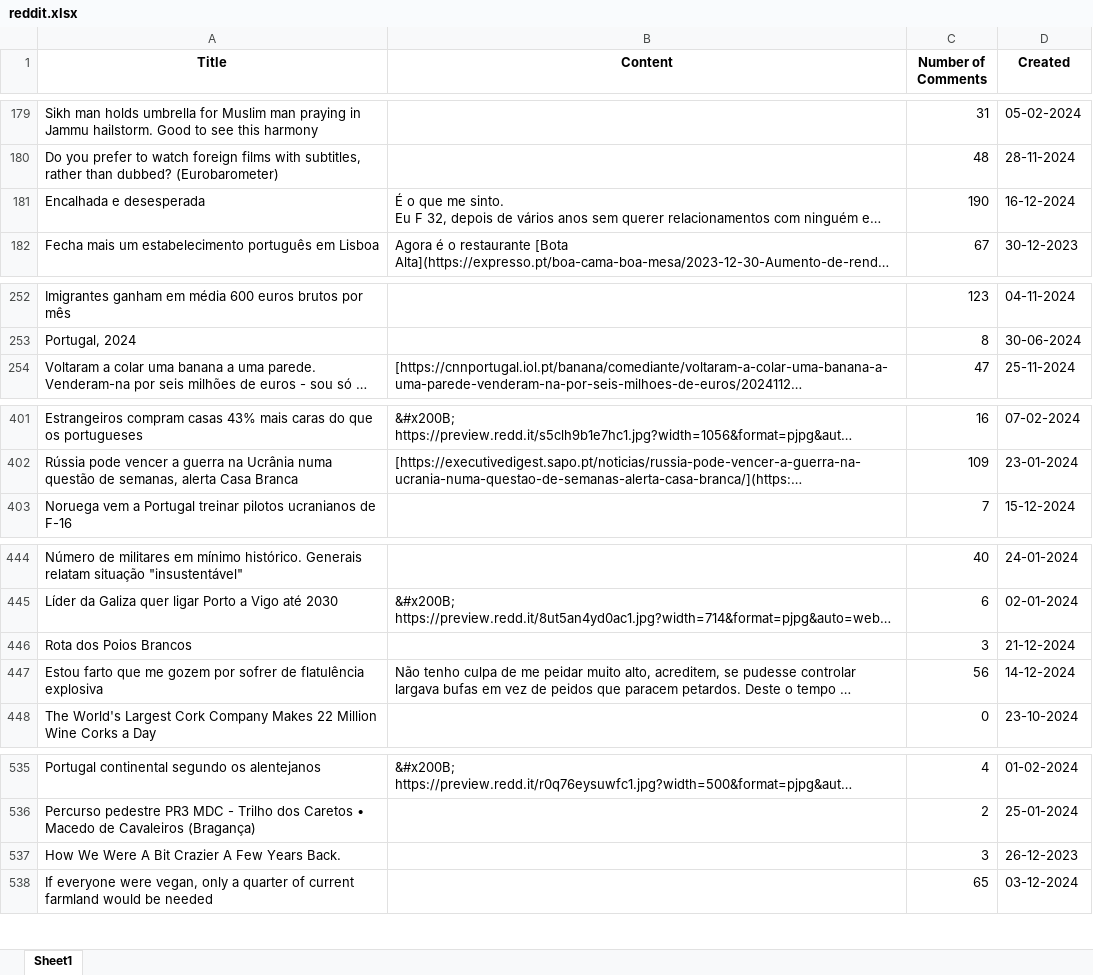
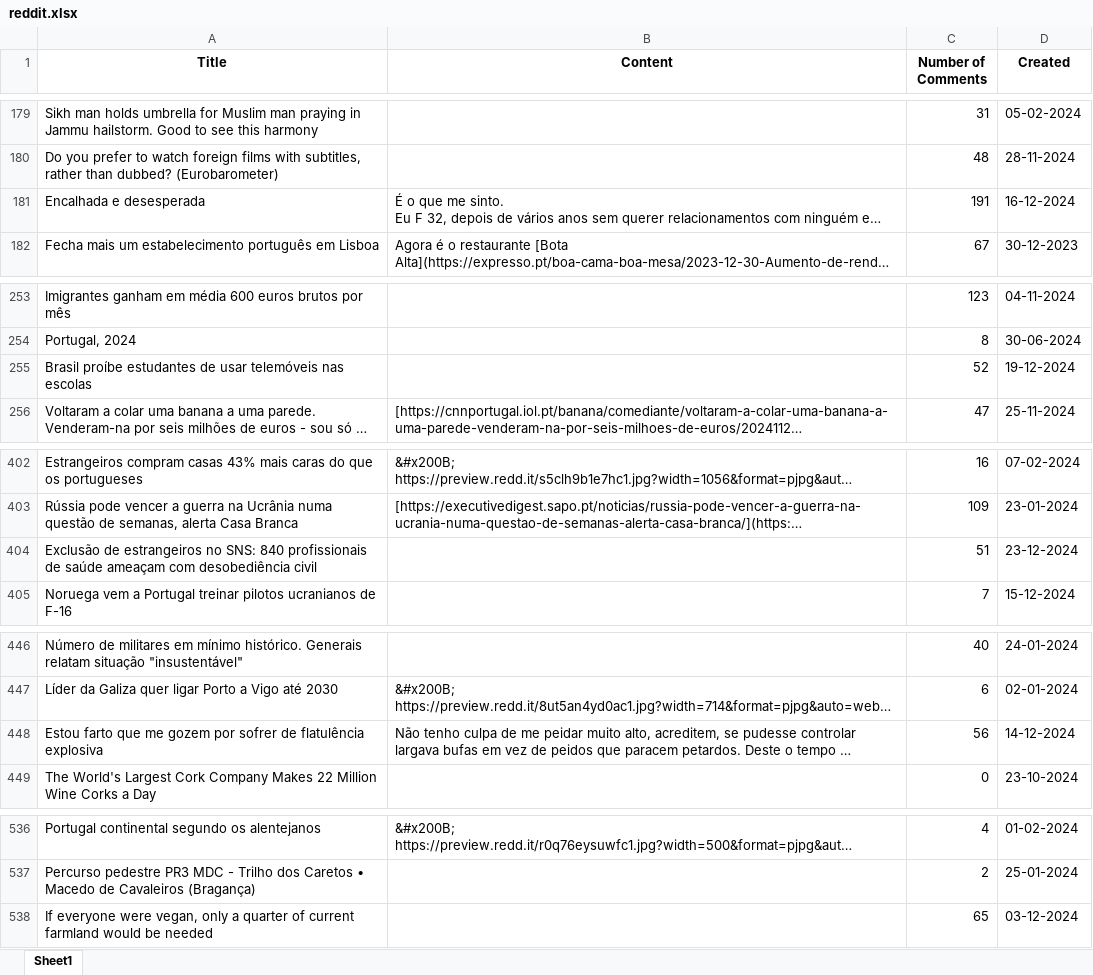
Before and after one commit to makee5/DL_Project, an Excel workbook: reddit.xlsx, sheet Sheet1, drawn as a sheet; only a part is shown, gaps mark what is left out; long unchanged cells end in …; values as stored, in another font and other column widths than the file's, no borders; removed rows and columns are numbered as before the commit, all else as after; the diff covers the shown part only; the diff names each change by its address in the sheet, - before the commit and + after, or states it on an @@ line.

```diff
--- a/reddit.xlsx (sheet Sheet1)
+++ b/reddit.xlsx (sheet Sheet1)
-C181 (Number of Comments): 190
+C181 (Number of Comments): 191
@@ row 260 moved to row 255: Brasil proíbe estudantes de usar telemóv… @@
+row 404: Exclusão de estrangeiros no SNS: 840 profissionais de saúde ameaçam com desobediência civil |  | 51 | 23-12-2024
-row 446: Rota dos Poios Brancos |  | 3 | 21-12-2024
-row 537: How We Were A Bit Crazier A Few Years Back. |  | 3 | 26-12-2023
```
Also changed, not shown: 7 added rows, 5 removed rows and 2 moved rows elsewhere in this sheet, 1 other file.
